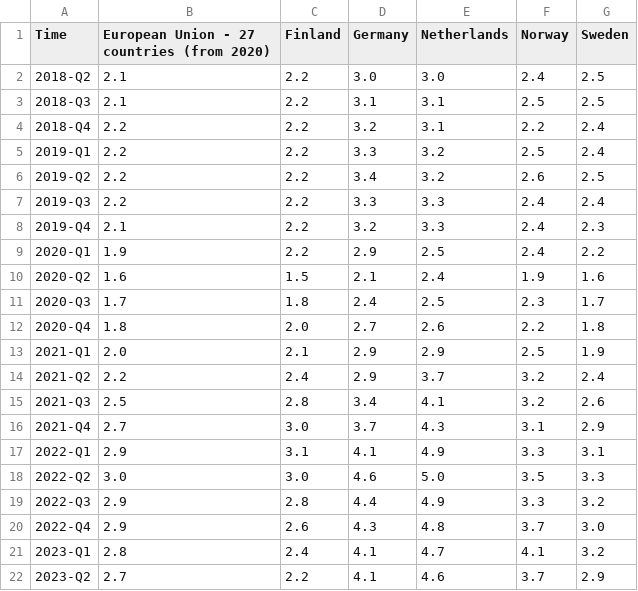
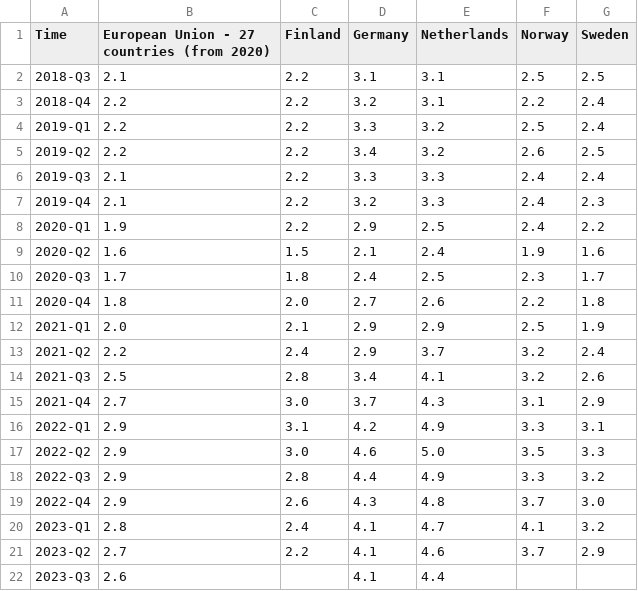
Before and after one commit to Qery-Data/NLM-Datatracker, a CSV file: data/Eurostat_ledige_stillinger_andel.csv, drawn as a sheet.

Commit message:
Latest data: 2023-11-20-09-09-39

```diff
--- a/data/Eurostat_ledige_stillinger_andel.csv
+++ b/data/Eurostat_ledige_stillinger_andel.csv
@@ -1,3 +1,2 @@
 Time,European Union - 27 countries (from 2020),Finland,Germany,Netherlands,Norway,Sweden
-2018-Q2,2.1,2.2,3.0,3.0,2.4,2.5
 2018-Q3,2.1,2.2,3.1,3.1,2.5,2.5
@@ -6,3 +5,3 @@ Time,European Union - 27 countries (from 2020),Finland,Germany,Netherlands,Norwa
 2019-Q2,2.2,2.2,3.4,3.2,2.6,2.5
-2019-Q3,2.2,2.2,3.3,3.3,2.4,2.4
+2019-Q3,2.1,2.2,3.3,3.3,2.4,2.4
 2019-Q4,2.1,2.2,3.2,3.3,2.4,2.3
@@ -16,4 +15,4 @@ Time,European Union - 27 countries (from 2020),Finland,Germany,Netherlands,Norwa
 2021-Q4,2.7,3.0,3.7,4.3,3.1,2.9
-2022-Q1,2.9,3.1,4.1,4.9,3.3,3.1
-2022-Q2,3.0,3.0,4.6,5.0,3.5,3.3
+2022-Q1,2.9,3.1,4.2,4.9,3.3,3.1
+2022-Q2,2.9,3.0,4.6,5.0,3.5,3.3
 2022-Q3,2.9,2.8,4.4,4.9,3.3,3.2
@@ -22 +21,2 @@ Time,European Union - 27 countries (from 2020),Finland,Germany,Netherlands,Norwa
 2023-Q2,2.7,2.2,4.1,4.6,3.7,2.9
+2023-Q3,2.6,,4.1,4.4,,
```
Also changed, not shown: data/Eurostat_arbeidsledighet.csv, data/Eurostat_arbeidsledighet_unge.csv.
